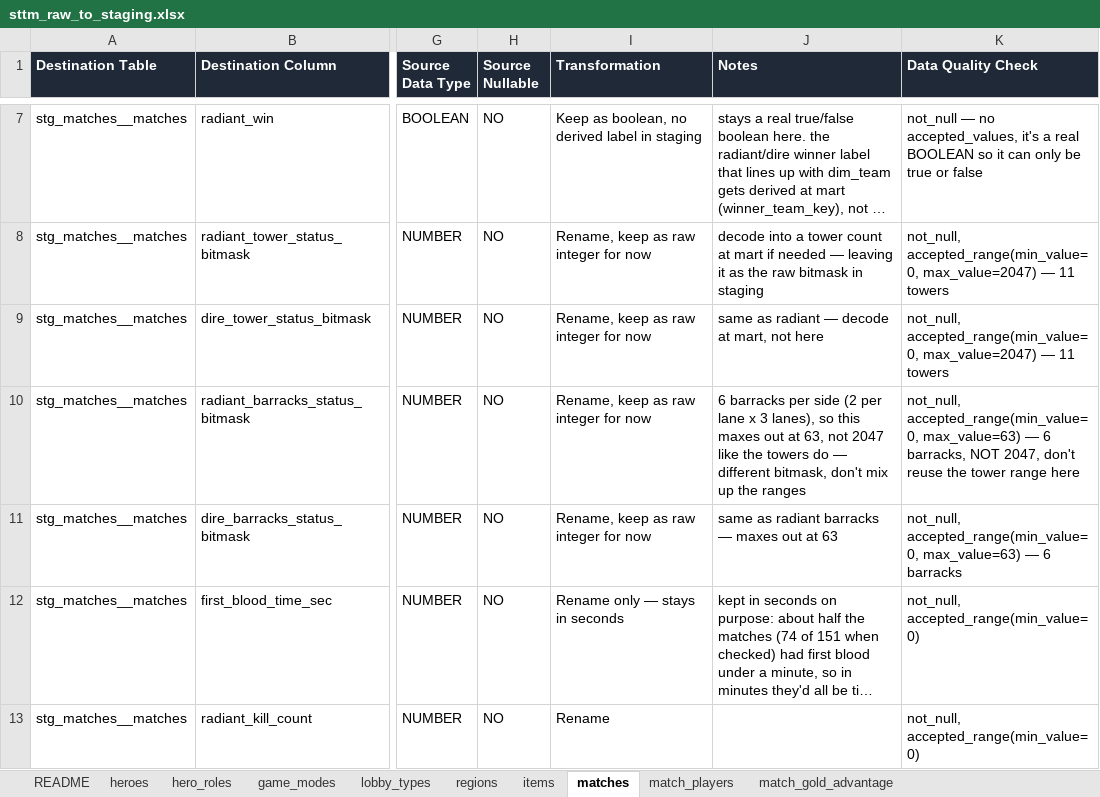
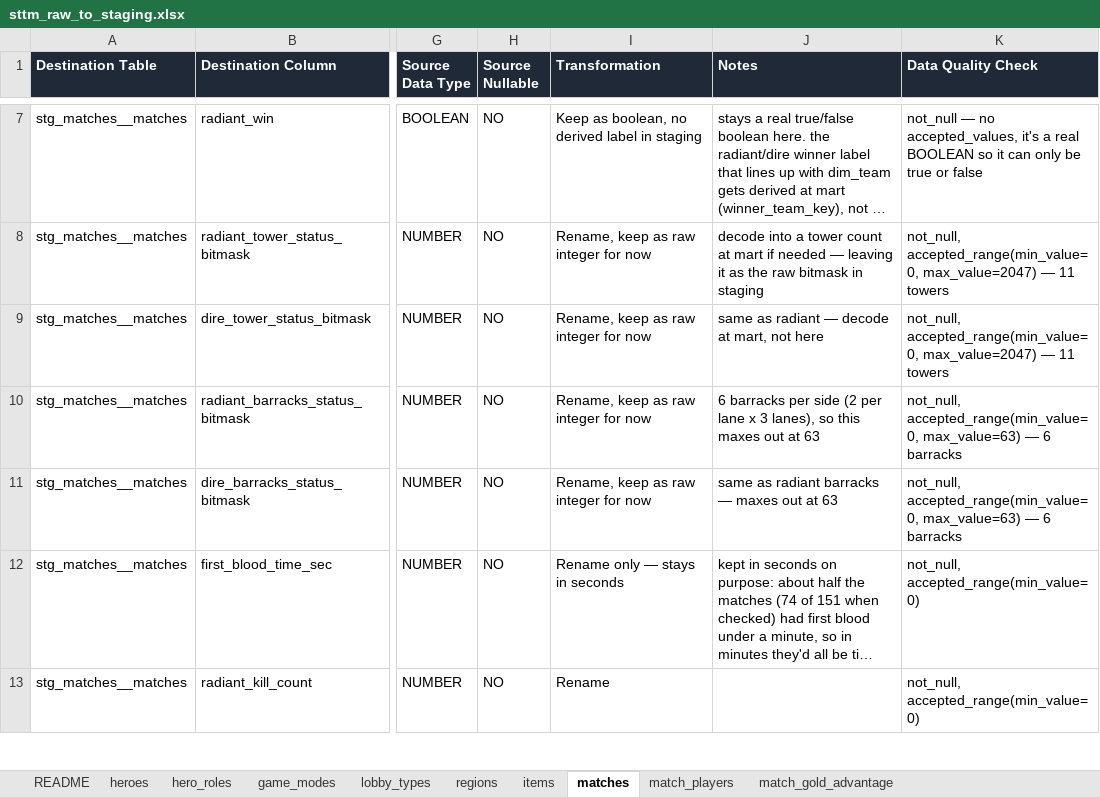
Before and after one commit to SaharLatifi/dota2-analytics-pipeline, an Excel workbook: docs/sttm_raw_to_staging.xlsx, sheet matches, drawn as a sheet; only a part is shown, gaps mark what is left out; long unchanged cells end in …; values as stored, in another font and other column widths than the file's, no borders; the diff names each change by its address in the sheet, - before the commit and + after, or states it on an @@ line.

```diff
--- a/docs/sttm_raw_to_staging.xlsx (sheet matches)
+++ b/docs/sttm_raw_to_staging.xlsx (sheet matches)
-J10 (Notes): …out at 63, not 2047 like the towers do — different bitmask, don't mix up the ranges
+J10 (Notes): …out at 63
-K10 (Data Quality Check): …— 6 barracks, NOT 2047, don't reuse the tower range here
+K10 (Data Quality Check): …— 6 barracks
```
Also changed, not shown: sheet match_players, sheet README, sheet regions, sheet hero_roles, sheet items, 3 other files.
